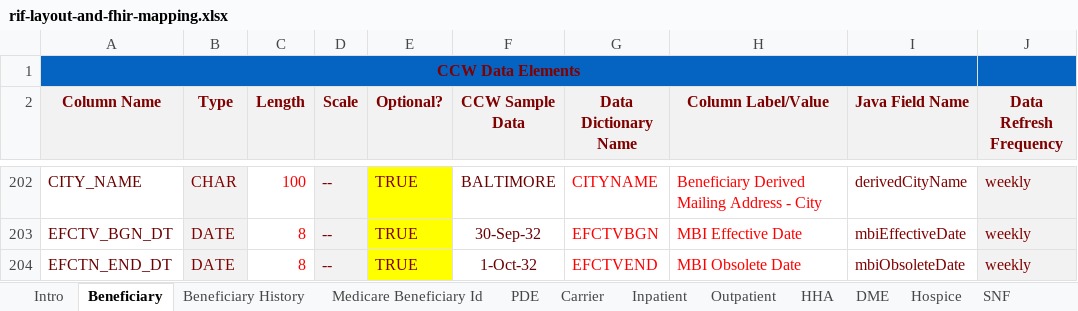
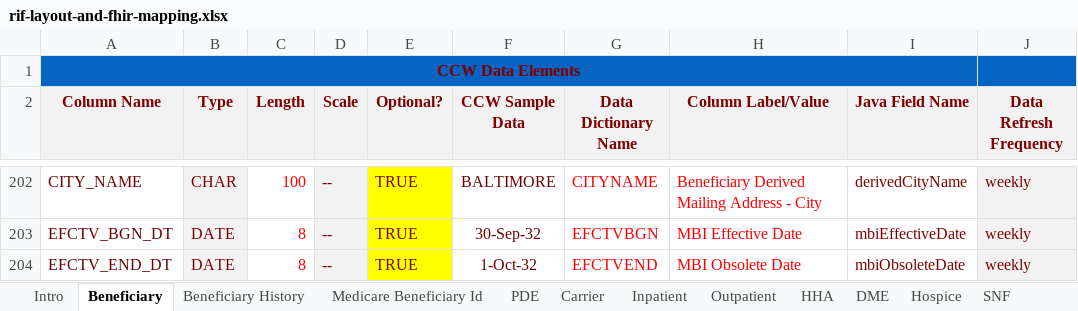
Before and after one commit to CMSgov/beneficiary-fhir-data, an Excel workbook: apps/bfd-model/bfd-model-rif/src/main/java/gov/cms/bfd/model/rif/rif-layout-and-fhir-mapping.xlsx, sheet Beneficiary, drawn as a sheet; only a part is shown, gaps mark what is left out; values as stored, in another font and other column widths than the file's, no borders; the diff names each change by its address in the sheet, - before the commit and + after, or states it on an @@ line.

Commit message:
Changed the varaible name for mbi obsolete data

```diff
--- a/apps/bfd-model/bfd-model-rif/src/main/java/gov/cms/bfd/model/rif/rif-layout-and-fhir-mapping.xlsx (sheet Beneficiary)
+++ b/apps/bfd-model/bfd-model-rif/src/main/java/gov/cms/bfd/model/rif/rif-layout-and-fhir-mapping.xlsx (sheet Beneficiary)
-A204 (Column Name): EFCTN_END_DT
+A204 (Column Name): EFCTV_END_DT
```
Also changed, not shown: 8 other files.
